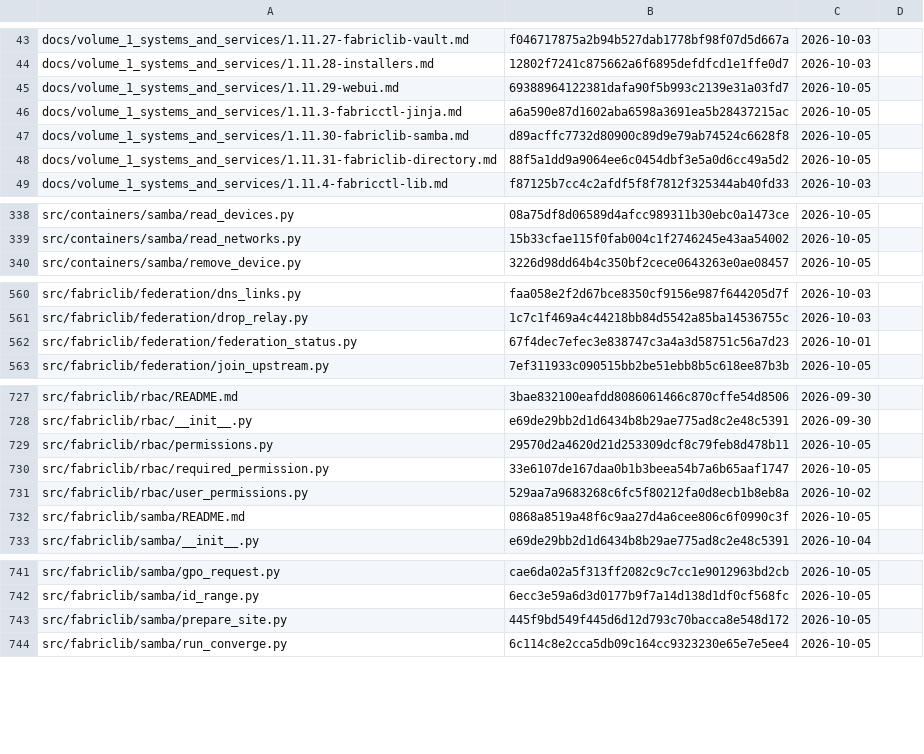
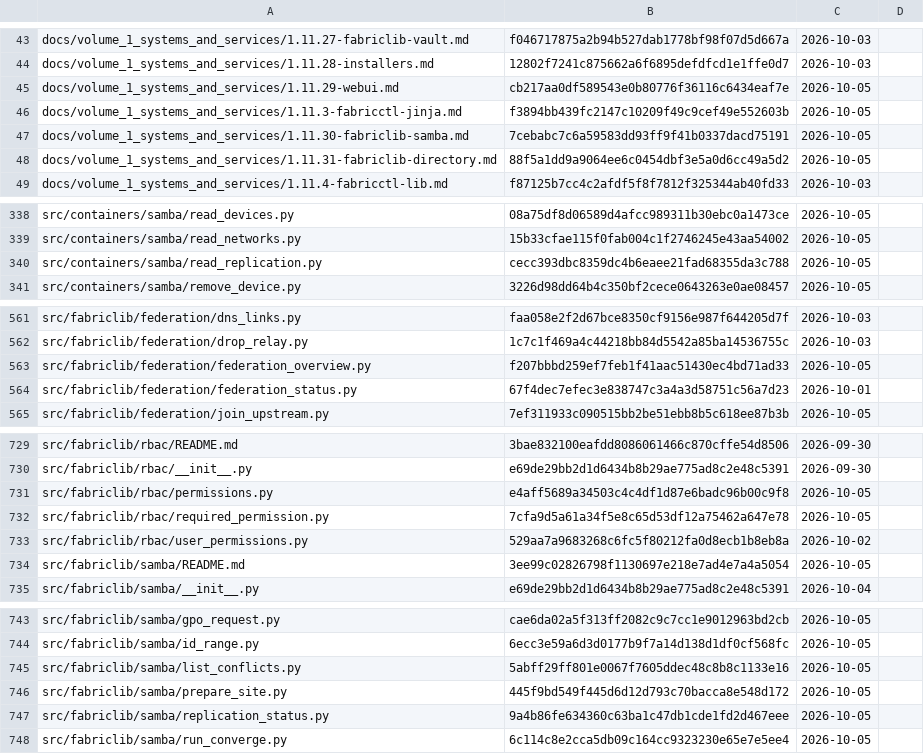
Before and after one commit to archdukejim/open-fabric, a TSV file: docs/volume_5_notes_and_troubleshooting/assets/review-ledger.tsv, drawn as a sheet; only a part is shown, gaps mark what is left out; the diff covers the shown part only.

```diff
--- a/docs/volume_5_notes_and_troubleshooting/assets/review-ledger.tsv
+++ b/docs/volume_5_notes_and_troubleshooting/assets/review-ledger.tsv
@@ -44,5 +44,5 @@ docs/volume_1_systems_and_services/1.11.27-fabriclib-vault.md	f046717875a2b94b52
 docs/volume_1_systems_and_services/1.11.28-installers.md	12802f7241c875662a6f6895defdfcd1e1ffe0d7	2026-10-03	
-docs/volume_1_systems_and_services/1.11.29-webui.md	69388964122381dafa90f5b993c2139e31a03fd7	2026-10-05	
-docs/volume_1_systems_and_services/1.11.3-fabricctl-jinja.md	a6a590e87d1602aba6598a3691ea5b28437215ac	2026-10-05	
-docs/volume_1_systems_and_services/1.11.30-fabriclib-samba.md	d89acffc7732d80900c89d9e79ab74524c6628f8	2026-10-05	
+docs/volume_1_systems_and_services/1.11.29-webui.md	cb217aa0df589543e0b80776f36116c6434eaf7e	2026-10-05	
+docs/volume_1_systems_and_services/1.11.3-fabricctl-jinja.md	f3894bb439fc2147c10209f49c9cef49e552603b	2026-10-05	
+docs/volume_1_systems_and_services/1.11.30-fabriclib-samba.md	7cebabc7c6a59583dd93ff9f41b0337dacd75191	2026-10-05	
 docs/volume_1_systems_and_services/1.11.31-fabriclib-directory.md	88f5a1dd9a9064ee6c0454dbf3e5a0d6cc49a5d2	2026-10-05	
@@ -339,2 +339,3 @@ src/containers/samba/read_devices.py	08a75df8d06589d4afcc989311b30ebc0a1473ce	20
 src/containers/samba/read_networks.py	15b33cfae115f0fab004c1f2746245e43aa54002	2026-10-05	
+src/containers/samba/read_replication.py	cecc393dbc8359dc4b6eaee21fad68355da3c788	2026-10-05	
 src/containers/samba/remove_device.py	3226d98dd64b4c350bf2cece0643263e0ae08457	2026-10-05	
@@ -561,2 +562,3 @@ src/fabriclib/federation/dns_links.py	faa058e2f2d67bce8350cf9156e987f644205d7f	2
 src/fabriclib/federation/drop_relay.py	1c7c1f469a4c44218bb84d5542a85ba14536755c	2026-10-03	
+src/fabriclib/federation/federation_overview.py	f207bbbd259ef7feb1f41aac51430ec4bd71ad33	2026-10-05	
 src/fabriclib/federation/federation_status.py	67f4dec7efec3e838747c3a4a3d58751c56a7d23	2026-10-01	
@@ -728,6 +730,6 @@ src/fabriclib/rbac/README.md	3bae832100eafdd8086061466c870cffe54d8506	2026-09-30
 src/fabriclib/rbac/__init__.py	e69de29bb2d1d6434b8b29ae775ad8c2e48c5391	2026-09-30	
-src/fabriclib/rbac/permissions.py	29570d2a4620d21d253309dcf8c79feb8d478b11	2026-10-05	
-src/fabriclib/rbac/required_permission.py	33e6107de167daa0b1b3beea54b7a6b65aaf1747	2026-10-05	
+src/fabriclib/rbac/permissions.py	e4aff5689a34503c4c4df1d87e6badc96b00c9f8	2026-10-05	
+src/fabriclib/rbac/required_permission.py	7cfa9d5a61a34f5e8c65d53df12a75462a647e78	2026-10-05	
 src/fabriclib/rbac/user_permissions.py	529aa7a9683268c6fc5f80212fa0d8ecb1b8eb8a	2026-10-02	
-src/fabriclib/samba/README.md	0868a8519a48f6c9aa27d4a6cee806c6f0990c3f	2026-10-05	
+src/fabriclib/samba/README.md	3ee99c02826798f1130697e218e7ad4e7a4a5054	2026-10-05	
 src/fabriclib/samba/__init__.py	e69de29bb2d1d6434b8b29ae775ad8c2e48c5391	2026-10-04	
@@ -742,3 +744,5 @@ src/fabriclib/samba/gpo_request.py	cae6da02a5f313ff2082c9c7cc1e9012963bd2cb	2026
 src/fabriclib/samba/id_range.py	6ecc3e59a6d3d0177b9f7a14d138d1df0cf568fc	2026-10-05	
+src/fabriclib/samba/list_conflicts.py	5abff29ff801e0067f7605ddec48c8b8c1133e16	2026-10-05	
 src/fabriclib/samba/prepare_site.py	445f9bd549f445d6d12d793c70bacca8e548d172	2026-10-05	
+src/fabriclib/samba/replication_status.py	9a4b86fe634360c63ba1c47db1cde1fd2d467eee	2026-10-05	
 src/fabriclib/samba/run_converge.py	6c114c8e2cca5db09c164cc9323230e65e7e5ee4	2026-10-05	
```
Also changed, not shown: 3 added rows and 21 edited cells elsewhere in this file, scripts/docs/lib_doc_numbers.tsv, 32 other files.
